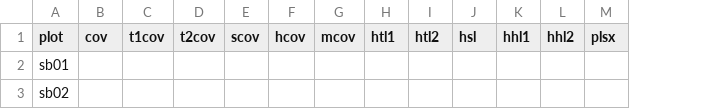
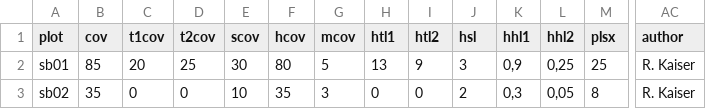
Before and after one commit to albinblaschka/vegsoup-data, a CSV file: schwarzer berg dta/sites wide.csv, drawn as a sheet; only a part is shown, gaps mark what is left out; the diff covers the shown part only; the diff names each change by its address in the sheet, - before the commit and + after, or states it on an @@ line.

Commit message:
added species data, data set completed

```diff
--- a/schwarzer berg dta/sites wide.csv
+++ b/schwarzer berg dta/sites wide.csv
+column AC (author), rows 2-3: R. Kaiser | R. Kaiser
-B2 (cov): (empty)
+B2 (cov): 85
-C2 (t1cov): (empty)
+C2 (t1cov): 20
-D2 (t2cov): (empty)
+D2 (t2cov): 25
-E2 (scov): (empty)
+E2 (scov): 30
-F2 (hcov): (empty)
+F2 (hcov): 80
-G2 (mcov): (empty)
+G2 (mcov): 5
-H2 (htl1): (empty)
+H2 (htl1): 13
-I2 (htl2): (empty)
+I2 (htl2): 9
-J2 (hsl): (empty)
+J2 (hsl): 3
-K2 (hhl1): (empty)
+K2 (hhl1): 0,9
-L2 (hhl2): (empty)
+L2 (hhl2): 0,25
-M2 (plsx): (empty)
+M2 (plsx): 25
-B3 (cov): (empty)
+B3 (cov): 35
-C3 (t1cov): (empty)
+C3 (t1cov): 0
-D3 (t2cov): (empty)
+D3 (t2cov): 0
-E3 (scov): (empty)
+E3 (scov): 10
-F3 (hcov): (empty)
+F3 (hcov): 35
-G3 (mcov): (empty)
+G3 (mcov): 3
-H3 (htl1): (empty)
+H3 (htl1): 0
-I3 (htl2): (empty)
+I3 (htl2): 0
-J3 (hsl): (empty)
+J3 (hsl): 2
-K3 (hhl1): (empty)
+K3 (hhl1): 0,3
-L3 (hhl2): (empty)
+L3 (hhl2): 0,05
-M3 (plsx): (empty)
+M3 (plsx): 8
```
Also changed, not shown: 13 edited cells elsewhere in this file, 6 other files.
